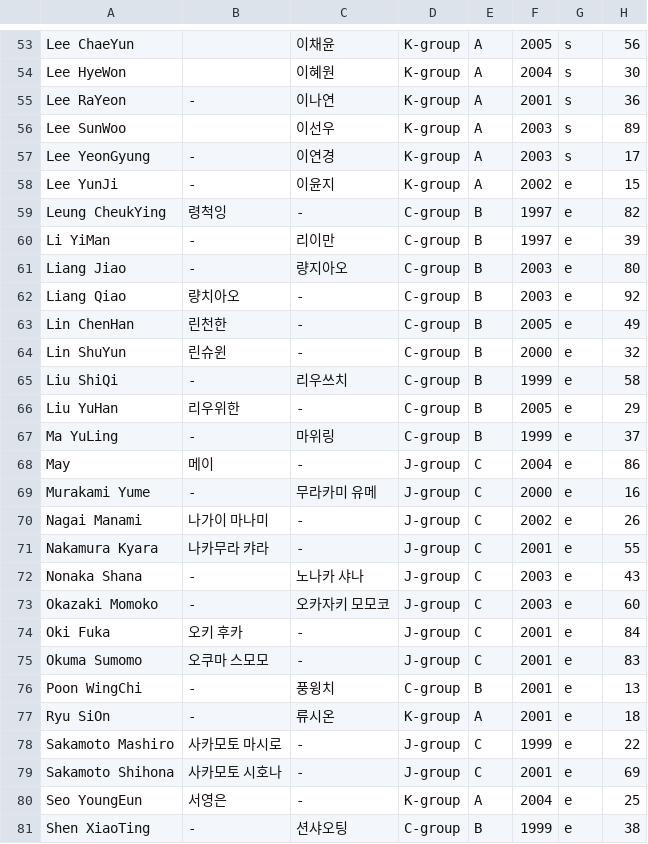
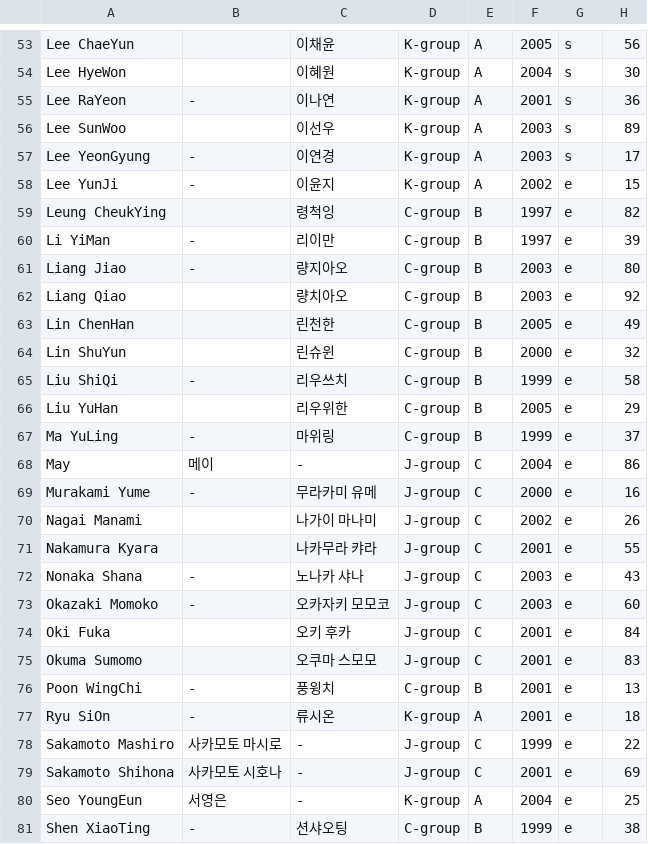
Before and after one commit to xuanhaorank54/PlanetGirls999, a CSV file: trainee_info.csv, drawn as a sheet; only a part is shown, gaps mark what is left out.

Commit message:
Update trainee_info.csv

```diff
--- a/trainee_info.csv
+++ b/trainee_info.csv
@@ -58,10 +58,10 @@
 "Lee YunJi","-","이윤지","K-group","A","2002","e","15"
-"Leung CheukYing","령척잉","-","C-group","B","1997","e","82"
+"Leung CheukYing","","령척잉","C-group","B","1997","e","82"
 "Li YiMan","-","리이만","C-group","B","1997","e","39"
 "Liang Jiao","-","량지아오","C-group","B","2003","e","80"
-"Liang Qiao","량치아오","-","C-group","B","2003","e","92"
-"Lin ChenHan","린천한","-","C-group","B","2005","e","49"
-"Lin ShuYun","린슈윈","-","C-group","B","2000","e","32"
+"Liang Qiao","","량치아오","C-group","B","2003","e","92"
+"Lin ChenHan","","린천한","C-group","B","2005","e","49"
+"Lin ShuYun","","린슈윈","C-group","B","2000","e","32"
 "Liu ShiQi","-","리우쓰치","C-group","B","1999","e","58"
-"Liu YuHan","리우위한","-","C-group","B","2005","e","29"
+"Liu YuHan","","리우위한","C-group","B","2005","e","29"
 "Ma YuLing","-","마위링","C-group","B","1999","e","37"
@@ -69,8 +69,8 @@
 "Murakami Yume","-","무라카미 유메","J-group","C","2000","e","16"
-"Nagai Manami","나가이 마나미","-","J-group","C","2002","e","26"
-"Nakamura Kyara","나카무라 캬라","-","J-group","C","2001","e","55"
+"Nagai Manami","","나가이 마나미","J-group","C","2002","e","26"
+"Nakamura Kyara","","나카무라 캬라","J-group","C","2001","e","55"
 "Nonaka Shana","-","노나카 샤나","J-group","C","2003","e","43"
 "Okazaki Momoko","-","오카자키 모모코","J-group","C","2003","e","60"
-"Oki Fuka","오키 후카","-","J-group","C","2001","e","84"
-"Okuma Sumomo","오쿠마 스모모","-","J-group","C","2001","e","83"
+"Oki Fuka","","오키 후카","J-group","C","2001","e","84"
+"Okuma Sumomo","","오쿠마 스모모","J-group","C","2001","e","83"
 "Poon WingChi","-","풍윙치","C-group","B","2001","e","13"
```
